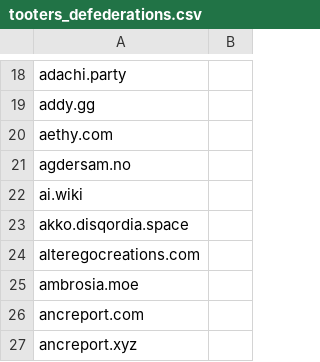
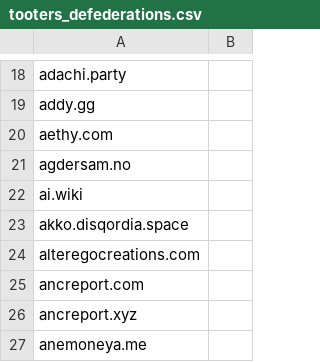
Before and after one commit to wertercatt/tooters, a CSV file: federation/tooters_defederations.csv, drawn as a sheet; only a part is shown, gaps mark what is left out; the shorter side is filled out with more unchanged rows; the diff names each change by its address in the sheet, - before the commit and + after, or states it on an @@ line.

Commit message:
Removed `ambrosia.moe`

```diff
--- a/federation/tooters_defederations.csv
+++ b/federation/tooters_defederations.csv
-row 25: ambrosia.moe
```
